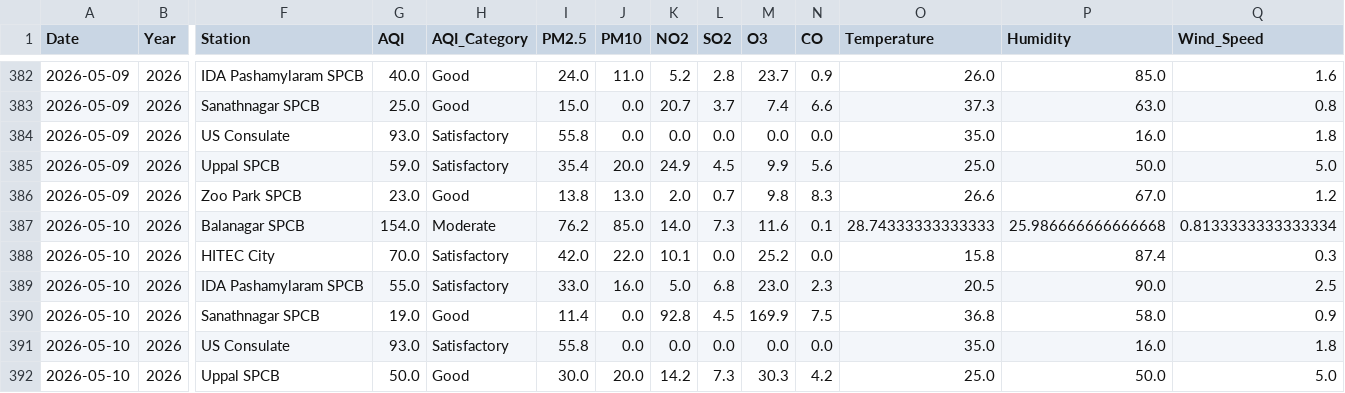
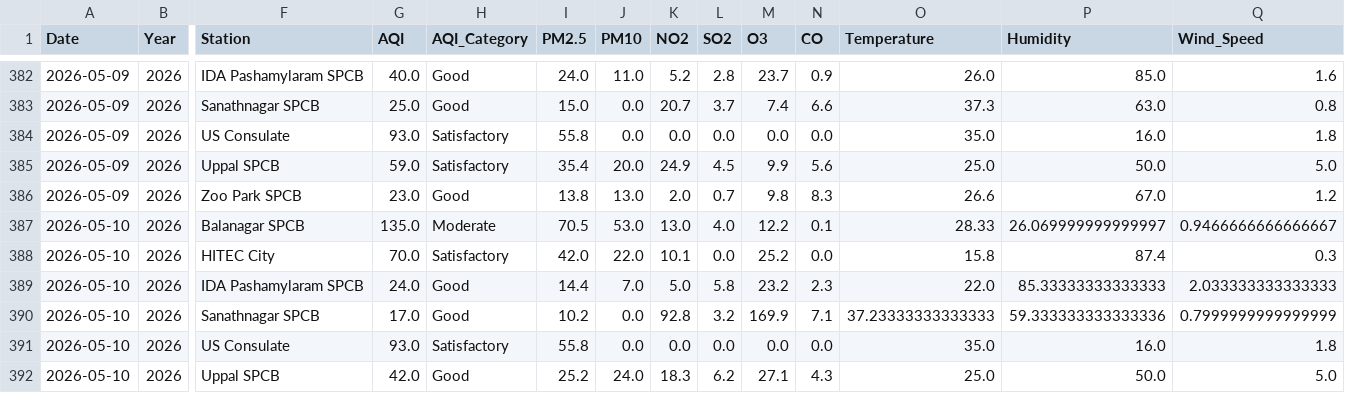
Before and after one commit to Rohan0639/Forecast, a CSV file: data/live_aqi_dataset.csv, drawn as a sheet; only a part is shown, gaps mark what is left out; the diff covers the shown part only; the diff names each change by its address in the sheet, - before the commit and + after, or states it on an @@ line.

```diff
--- a/data/live_aqi_dataset.csv
+++ b/data/live_aqi_dataset.csv
-G387 (AQI): 154.0
+G387 (AQI): 135.0
-I387 (PM2.5): 76.2
+I387 (PM2.5): 70.5
-J387 (PM10): 85.0
+J387 (PM10): 53.0
-K387 (NO2): 14.0
+K387 (NO2): 13.0
-L387 (SO2): 7.3
+L387 (SO2): 4.0
-M387 (O3): 11.6
+M387 (O3): 12.2
-O387 (Temperature): 28.74333333333333
+O387 (Temperature): 28.33
-P387 (Humidity): 25.986666666666668
+P387 (Humidity): 26.069999999999997
-Q387 (Wind_Speed): 0.8133333333333334
+Q387 (Wind_Speed): 0.9466666666666667
-G389 (AQI): 55.0
+G389 (AQI): 24.0
-H389 (AQI_Category): Satisfactory
+H389 (AQI_Category): Good
-I389 (PM2.5): 33.0
+I389 (PM2.5): 14.4
-J389 (PM10): 16.0
+J389 (PM10): 7.0
-L389 (SO2): 6.8
+L389 (SO2): 5.8
-M389 (O3): 23.0
+M389 (O3): 23.2
-O389 (Temperature): 20.5
+O389 (Temperature): 22.0
-P389 (Humidity): 90.0
+P389 (Humidity): 85.33333333333333
-Q389 (Wind_Speed): 2.5
+Q389 (Wind_Speed): 2.033333333333333
-G390 (AQI): 19.0
+G390 (AQI): 17.0
-I390 (PM2.5): 11.4
+I390 (PM2.5): 10.2
-L390 (SO2): 4.5
+L390 (SO2): 3.2
-N390 (CO): 7.5
+N390 (CO): 7.1
-O390 (Temperature): 36.8
+O390 (Temperature): 37.23333333333333
-P390 (Humidity): 58.0
+P390 (Humidity): 59.333333333333336
-Q390 (Wind_Speed): 0.9
+Q390 (Wind_Speed): 0.7999999999999999
-G392 (AQI): 50.0
+G392 (AQI): 42.0
-I392 (PM2.5): 30.0
+I392 (PM2.5): 25.2
-J392 (PM10): 20.0
+J392 (PM10): 24.0
-K392 (NO2): 14.2
+K392 (NO2): 18.3
-L392 (SO2): 7.3
+L392 (SO2): 6.2
-M392 (O3): 30.3
+M392 (O3): 27.1
-N392 (CO): 4.2
+N392 (CO): 4.3
```
Also changed, not shown: 9 edited cells elsewhere in this file, data/hyderabad_live_weather.csv.
